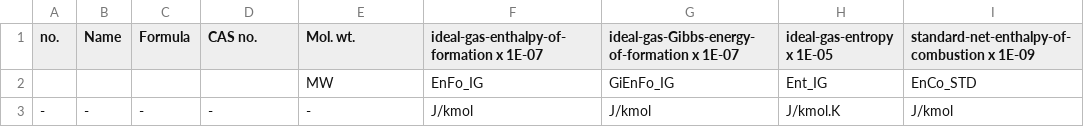
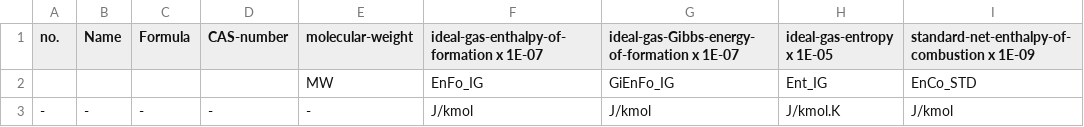
Before and after one commit to sinagilassi/PyThermoDB, a CSV file: pyThermoDB/data/TABLE 2-179 Enthalpies and Gibbs Energies of Formation, Entropies, and Net Enthalpies of Combustion.csv, drawn as a sheet; only a part is shown.

Commit message:
update table 179

```diff
--- a/pyThermoDB/data/TABLE 2-179 Enthalpies and Gibbs Energies of Formation, Entropies, and Net Enthalpies of Combustion.csv
+++ b/pyThermoDB/data/TABLE 2-179 Enthalpies and Gibbs Energies of Formation, Entropies, and Net Enthalpies of Combustion.csv
@@ -1,2 +1,2 @@
-no.,Name,Formula,CAS no.,Mol. wt.,ideal-gas-enthalpy-of-formation x 1E-07,ideal-gas-Gibbs-energy-of-formation x 1E-07,ideal-gas-entropy x 1E-05,standard-net-enthalpy-of-combustion x 1E-09
+no.,Name,Formula,CAS-number,molecular-weight,ideal-gas-enthalpy-of-formation x 1E-07,ideal-gas-Gibbs-energy-of-formation x 1E-07,ideal-gas-entropy x 1E-05,standard-net-enthalpy-of-combustion x 1E-09
 ,,,,MW,EnFo_IG,GiEnFo_IG,Ent_IG,EnCo_STD
```
Also changed, not shown: 5 other files.
